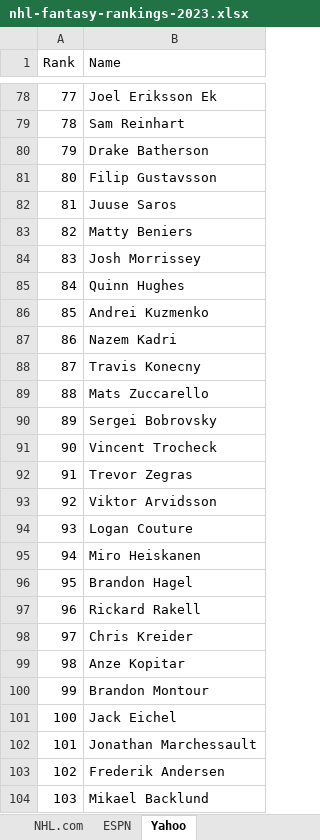
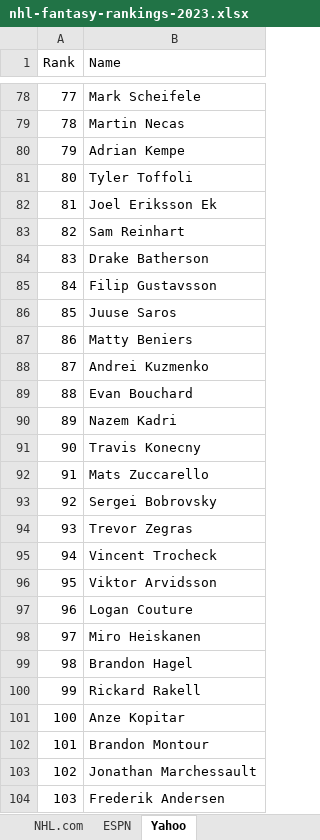
Before and after one commit to alexrnguyen/nhl-fantasy-scraper, an Excel workbook: nhl-fantasy-rankings-2023.xlsx, sheet Yahoo, drawn as a sheet; only a part is shown, gaps mark what is left out; values as stored, in another font and other column widths than the file's, no borders; the diff covers the shown part only; the diff names each change by its address in the sheet, - before the commit and + after, or states it on an @@ line.

```diff
--- a/nhl-fantasy-rankings-2023.xlsx (sheet Yahoo)
+++ b/nhl-fantasy-rankings-2023.xlsx (sheet Yahoo)
-B78 (Name): Joel Eriksson Ek
+B78 (Name): Mark Scheifele
-B79 (Name): Sam Reinhart
+B79 (Name): Martin Necas
-B80 (Name): Drake Batherson
+B80 (Name): Adrian Kempe
-B81 (Name): Filip Gustavsson
+B81 (Name): Tyler Toffoli
-B82 (Name): Juuse Saros
+B82 (Name): Joel Eriksson Ek
-B83 (Name): Matty Beniers
+B83 (Name): Sam Reinhart
-B84 (Name): Josh Morrissey
+B84 (Name): Drake Batherson
-B85 (Name): Quinn Hughes
+B85 (Name): Filip Gustavsson
-B86 (Name): Andrei Kuzmenko
+B86 (Name): Juuse Saros
-B87 (Name): Nazem Kadri
+B87 (Name): Matty Beniers
-B88 (Name): Travis Konecny
+B88 (Name): Andrei Kuzmenko
-B89 (Name): Mats Zuccarello
+B89 (Name): Evan Bouchard
-B90 (Name): Sergei Bobrovsky
+B90 (Name): Nazem Kadri
-B91 (Name): Vincent Trocheck
+B91 (Name): Travis Konecny
-B92 (Name): Trevor Zegras
+B92 (Name): Mats Zuccarello
-B93 (Name): Viktor Arvidsson
+B93 (Name): Sergei Bobrovsky
-B94 (Name): Logan Couture
+B94 (Name): Trevor Zegras
-B95 (Name): Miro Heiskanen
+B95 (Name): Vincent Trocheck
-B96 (Name): Brandon Hagel
+B96 (Name): Viktor Arvidsson
-B97 (Name): Rickard Rakell
+B97 (Name): Logan Couture
-B98 (Name): Chris Kreider
+B98 (Name): Miro Heiskanen
-B99 (Name): Anze Kopitar
+B99 (Name): Brandon Hagel
-B100 (Name): Brandon Montour
+B100 (Name): Rickard Rakell
-B101 (Name): Jack Eichel
+B101 (Name): Anze Kopitar
-B102 (Name): Jonathan Marchessault
+B102 (Name): Brandon Montour
-B103 (Name): Frederik Andersen
+B103 (Name): Jonathan Marchessault
-B104 (Name): Mikael Backlund
+B104 (Name): Frederik Andersen
```
Also changed, not shown: 133 edited cells elsewhere in this sheet, sheet Average Rankings, 2 other files.
